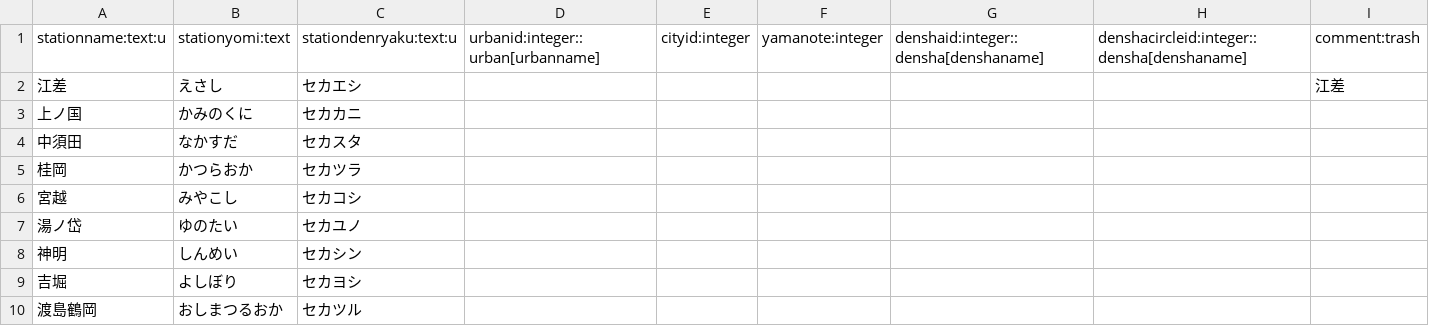
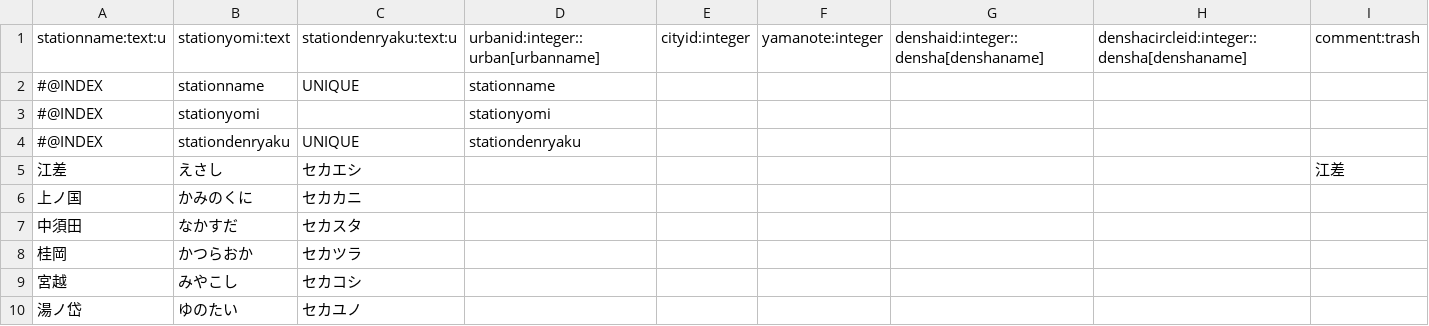
Before and after one commit to xkikeg/ares, a CSV file: data/station.csv, drawn as a sheet; only a part is shown; the shorter side is filled out with more unchanged rows.

Commit message:
Added index annotations to data csv files.
I decided to add index to station/line names.

```diff
--- a/data/station.csv
+++ b/data/station.csv
@@ -1,2 +1,5 @@
 "stationname:text:u","stationyomi:text","stationdenryaku:text:u","urbanid:integer::urban[urbanname]","cityid:integer","yamanote:integer","denshaid:integer::densha[denshaname]","denshacircleid:integer::densha[denshaname]","comment:trash"
+#@INDEX,stationname,UNIQUE,stationname
+#@INDEX,stationyomi,,stationyomi
+#@INDEX,stationdenryaku,UNIQUE,stationdenryaku
 "江差","えさし","セカエシ",,,,,,"江差"
```
Also changed, not shown: data/line.csv, 1 other file.
